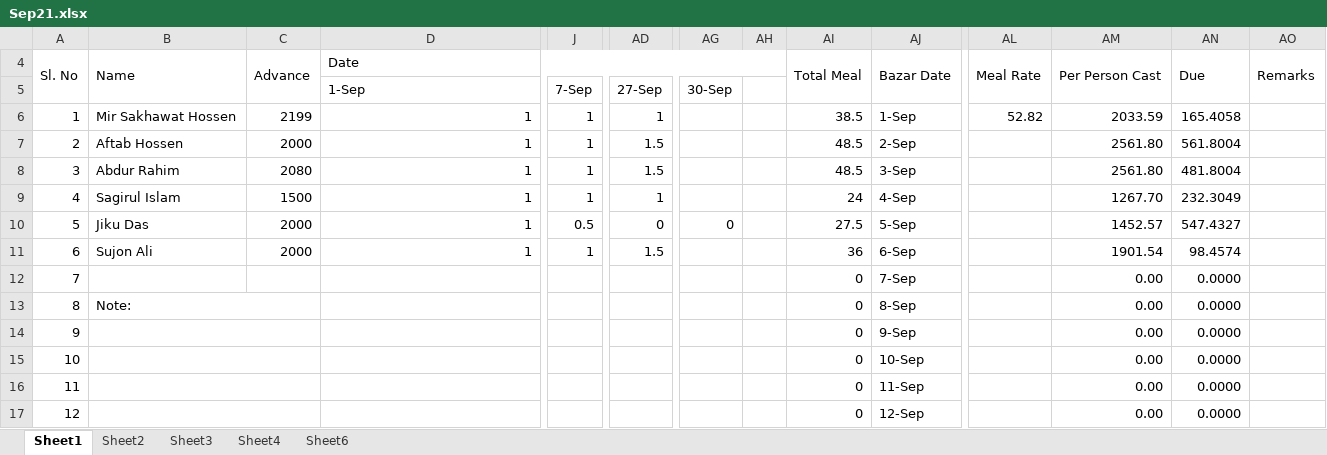
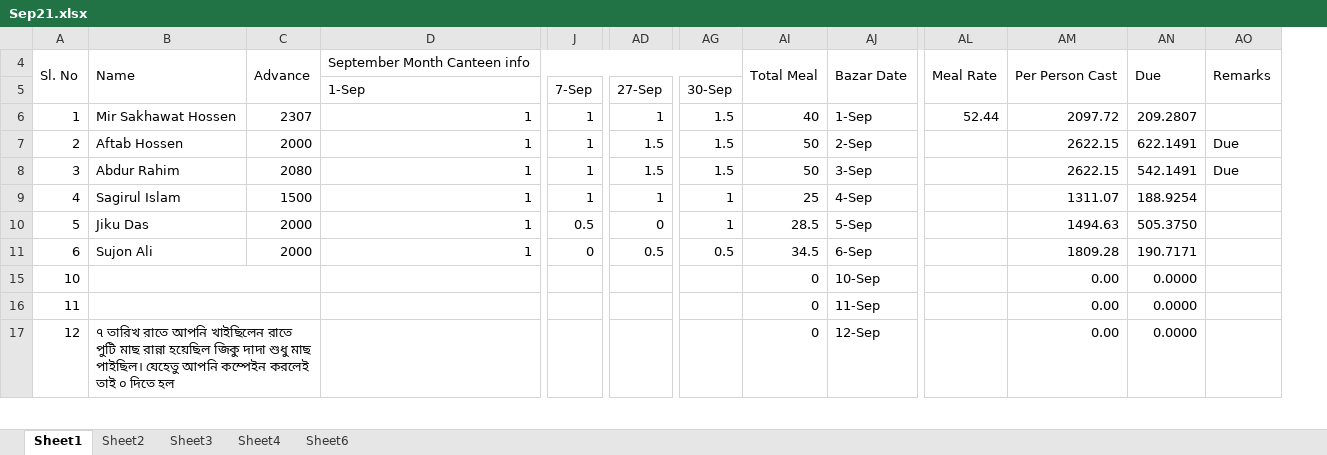
Before and after one commit to sakhawat-code-info/meal, an Excel workbook: Sep21.xlsx, sheet Sheet1, drawn as a sheet; only a part is shown, gaps mark what is left out; values as stored, in another font and other column widths than the file's, no cell formats; charts and pictures not drawn; rows hold the shown columns only; the diff covers the shown part only; the diff names each change by its address in the sheet, - before the commit and + after, or states it on an @@ line.

Commit message:
meal closed

```diff
--- a/Sep21.xlsx (sheet Sheet1)
+++ b/Sep21.xlsx (sheet Sheet1)
@@ column AH hidden, empty @@
-D4 (1-Sep): Date
+D4 (1-Sep): September Month Canteen info
-C6: 2199
+C6: 2307
-AG6:AG8 (30-Sep): (empty)
+AG6:AG8 (30-Sep): 1.5
-AI6: 38.5
+AI6: 40
-AL6: 52.82
+AL6: 52.44
-AM6: 2033.59
+AM6: 2097.72
-AN6: 165.4058
+AN6: 209.2807
-AI7:AI8: 48.5
+AI7:AI8: 50
-AM7:AM8: 2561.80
+AM7:AM8: 2622.15
-AN7: 561.8004
+AN7: 622.1491
-AO7:AO8: (empty)
+AO7:AO8: Due
-AN8: 481.8004
+AN8: 542.1491
-AG9 (30-Sep): (empty)
+AG9 (30-Sep): 1
-AI9: 24
+AI9: 25
-AM9: 1267.70
+AM9: 1311.07
-AN9: 232.3049
+AN9: 188.9254
-AG10 (30-Sep): 0
+AG10 (30-Sep): 1
-AI10: 27.5
+AI10: 28.5
-AM10: 1452.57
+AM10: 1494.63
-AN10: 547.4327
+AN10: 505.3750
-J11 (7-Sep): 1
+J11 (7-Sep): 0
-AD11 (27-Sep): 1.5
+AD11 (27-Sep): 0.5
-AG11 (30-Sep): (empty)
+AG11 (30-Sep): 0.5
-AI11: 36
+AI11: 34.5
-AM11: 1901.54
+AM11: 1809.28
-AN11: 98.4574
+AN11: 190.7171
@@ row 12 hidden: 7 |  |  |  |  |  |  |  | 0 | 7-Sep |  | 0.00 | 0.0000 @@
@@ row 13 hidden: 8 | Note: |  |  |  |  |  |  | 0 | 8-Sep |  | 0.00 | 0.0000 @@
@@ row 14 hidden: 9 |  |  |  |  |  |  |  | 0 | 9-Sep |  | 0.00 | 0.0000 @@
-B17: (empty)
+B17: ৭ তারিখ রাতে আপনি খাইছিলেন রাতে পুটি মাছ রান্না হয়েছিল জিকু দাদা শুধু মাছ পাইছিল। যেহেতু আপনি কম্পেইন করলেই তাই ০ দিতে হল
-B17:C17 merged
+B17:C21 merged
```
Also changed, not shown: 6 hidden or unhidden rows, 10 edited cells and merged cells elsewhere in this sheet, cell formats, charts or pictures.
